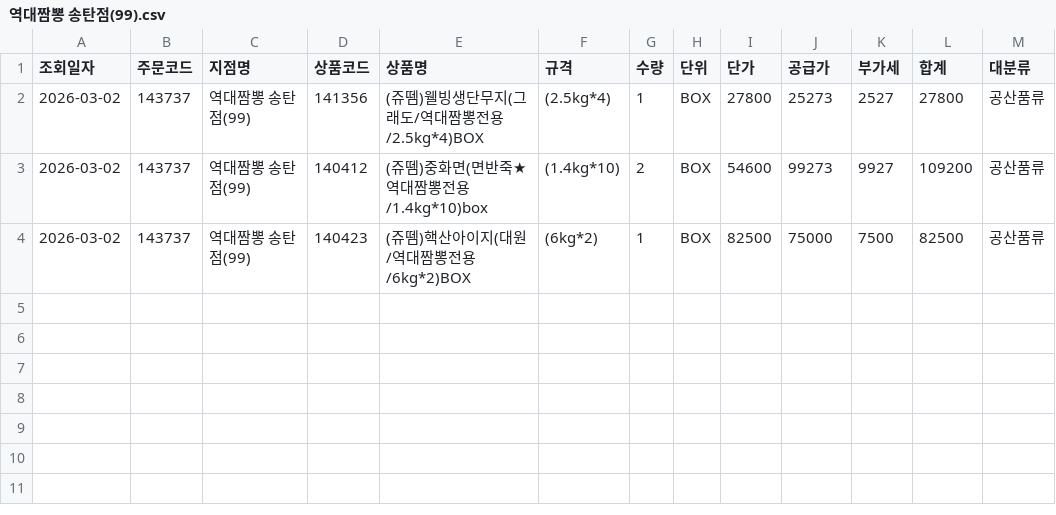
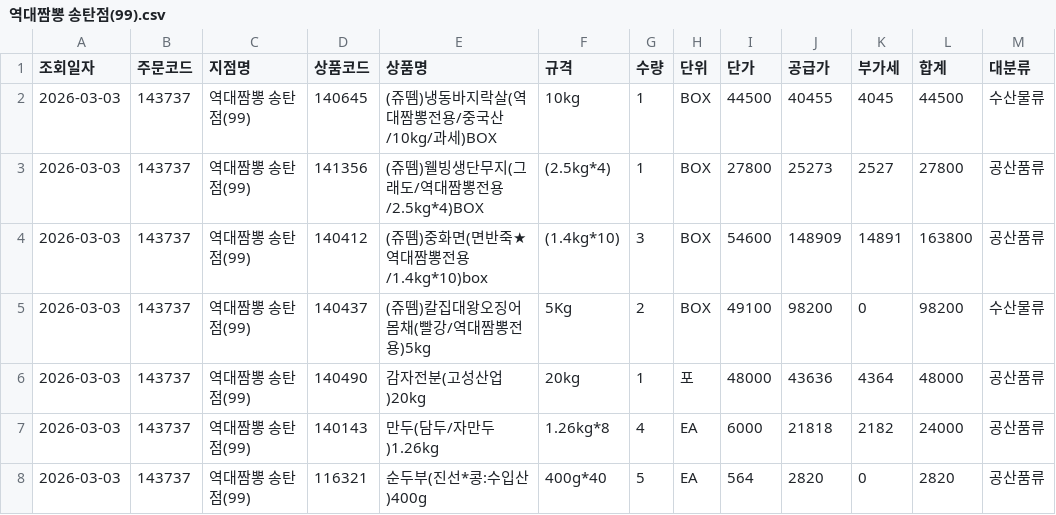
Before and after one commit to dampd21/Sajodaerim, a CSV file: output/by_store/역대짬뽕 송탄점(99).csv, drawn as a sheet.

```diff
--- a/output/by_store/역대짬뽕 송탄점(99).csv
+++ b/output/by_store/역대짬뽕 송탄점(99).csv
@@ -1,4 +1,8 @@
 조회일자,주문코드,지점명,상품코드,상품명,규격,수량,단위,단가,공급가,부가세,합계,대분류
-2026-03-02,143737,역대짬뽕 송탄점(99),141356,(쥬뗌)웰빙생단무지(그래도/역대짬뽕전용/2.5kg*4)BOX,(2.5kg*4),1,BOX,27800,25273,2527,27800,공산품류
-2026-03-02,143737,역대짬뽕 송탄점(99),140412,(쥬뗌)중화면(면반죽★역대짬뽕전용/1.4kg*10)box,(1.4kg*10),2,BOX,54600,99273,9927,109200,공산품류
-2026-03-02,143737,역대짬뽕 송탄점(99),140423,(쥬뗌)핵산아이지(대원/역대짬뽕전용/6kg*2)BOX,(6kg*2),1,BOX,82500,75000,7500,82500,공산품류
+2026-03-03,143737,역대짬뽕 송탄점(99),140645,(쥬뗌)냉동바지락살(역대짬뽕전용/중국산/10kg/과세)BOX,10kg,1,BOX,44500,40455,4045,44500,수산물류
+2026-03-03,143737,역대짬뽕 송탄점(99),141356,(쥬뗌)웰빙생단무지(그래도/역대짬뽕전용/2.5kg*4)BOX,(2.5kg*4),1,BOX,27800,25273,2527,27800,공산품류
+2026-03-03,143737,역대짬뽕 송탄점(99),140412,(쥬뗌)중화면(면반죽★역대짬뽕전용/1.4kg*10)box,(1.4kg*10),3,BOX,54600,148909,14891,163800,공산품류
+2026-03-03,143737,역대짬뽕 송탄점(99),140437,(쥬뗌)칼집대왕오징어몸채(빨강/역대짬뽕전용)5kg,5Kg,2,BOX,49100,98200,0,98200,수산물류
+2026-03-03,143737,역대짬뽕 송탄점(99),140490,감자전분(고성산업)20kg,20kg,1,포,48000,43636,4364,48000,공산품류
+2026-03-03,143737,역대짬뽕 송탄점(99),140143,만두(담두/자만두)1.26kg,1.26kg*8,4,EA,6000,21818,2182,24000,공산품류
+2026-03-03,143737,역대짬뽕 송탄점(99),116321,순두부(진선*콩:수입산)400g,400g*40,5,EA,564,2820,0,2820,공산품류
```
Also changed, not shown: output/by_category/수산물류.csv, output/by_store/역대짬뽕 두정점(IOI).csv, 12 other files.
